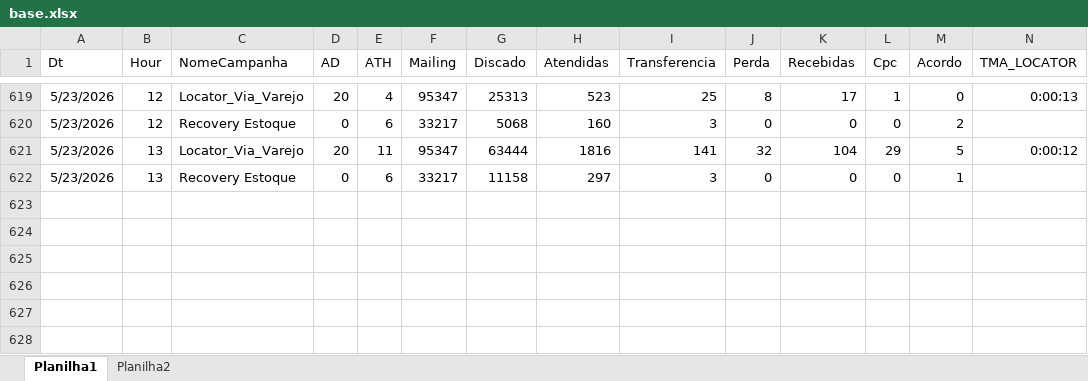
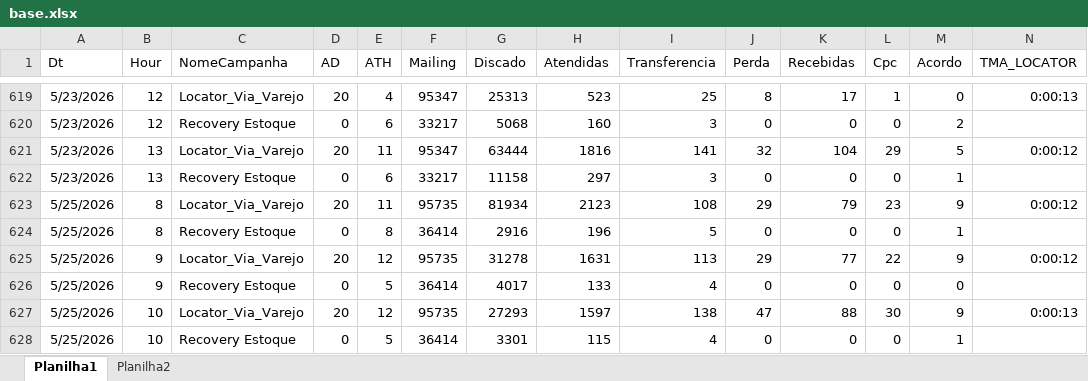
Before and after one commit to kikosouza159-afk/OSPDataCommandCenter, an Excel workbook: data/base.xlsx, sheet Planilha1, drawn as a sheet; only a part is shown, gaps mark what is left out; values as stored, in another font and other column widths than the file's, no borders; rows hold the shown columns only; the diff names each change by its address in the sheet, - before the commit and + after, or states it on an @@ line.

```diff
--- a/data/base.xlsx (sheet Planilha1)
+++ b/data/base.xlsx (sheet Planilha1)
+row 623: 5/25/2026 | 8 | Locator_Via_Varejo | 20 | 11 | 95735 | 81934 | 2123 | 108 | 29 | 79 | 23 | 9 | 0:00:12
+row 624: 5/25/2026 | 8 | Recovery Estoque | 0 | 8 | 36414 | 2916 | 196 | 5 | 0 | 0 | 0 | 1
+row 625: 5/25/2026 | 9 | Locator_Via_Varejo | 20 | 12 | 95735 | 31278 | 1631 | 113 | 29 | 77 | 22 | 9 | 0:00:12
+row 626: 5/25/2026 | 9 | Recovery Estoque | 0 | 5 | 36414 | 4017 | 133 | 4 | 0 | 0 | 0 | 0
+row 627: 5/25/2026 | 10 | Locator_Via_Varejo | 20 | 12 | 95735 | 27293 | 1597 | 138 | 47 | 88 | 30 | 9 | 0:00:13
+row 628: 5/25/2026 | 10 | Recovery Estoque | 0 | 5 | 36414 | 3301 | 115 | 4 | 0 | 0 | 0 | 1
```
Also changed, not shown: sheet Planilha2, 1 other file.
